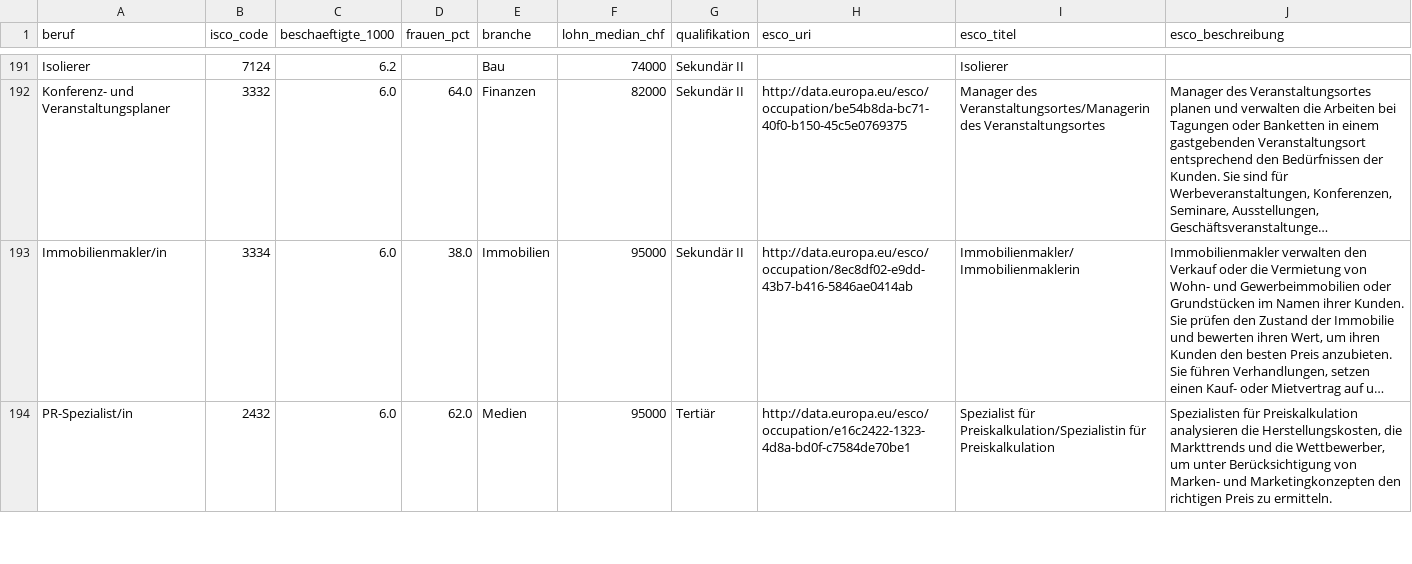
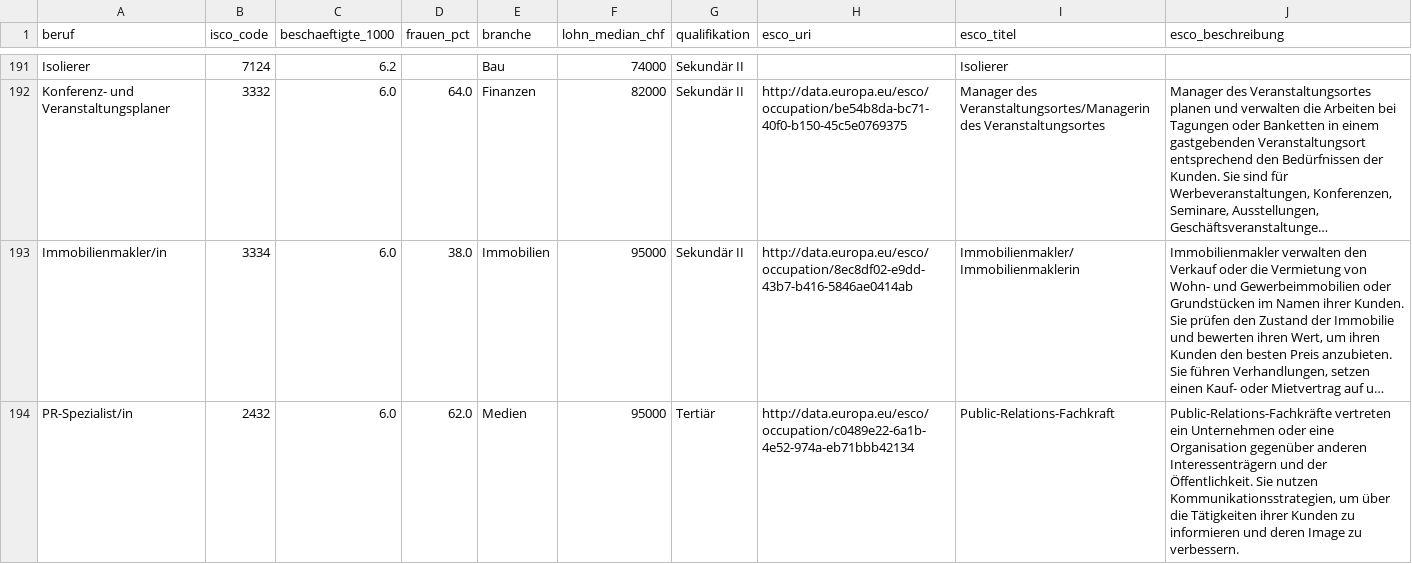
Before and after one commit to minigraphx/ki-jobexposition-schweiz, a CSV file: data/processed/berufe_ch_esco.csv, drawn as a sheet; only a part is shown, gaps mark what is left out; long unchanged cells end in …; the diff covers the shown part only; the diff names each change by its address in the sheet, - before the commit and + after, or states it on an @@ line.

Commit message:
data: aktualisierte scores.csv nach vollständigem Scoring-Lauf
- 204 Berufe synchron via claude-sonnet-4-6 gescort
- Hash-basiertes Delta: beschreibung_hash für alle Einträge gesetzt
- score_ch, delta_branche, delta_lohn (CH-Adjustierungen) enthalten
- adaptabilitaet-Scores berechnet und integriert
- berufe_ch_esco.csv / berufe_ch_esco_verified.csv aktualisiert

```diff
--- a/data/processed/berufe_ch_esco.csv
+++ b/data/processed/berufe_ch_esco.csv
-H194 (esco_uri): http://data.europa.eu/esco/occupation/e16c2422-1323-4d8a-bd0f-c7584de70be1
+H194 (esco_uri): http://data.europa.eu/esco/occupation/c0489e22-6a1b-4e52-974a-eb71bbb42134
-I194 (esco_titel): Spezialist für Preiskalkulation/Spezialistin für Preiskalkulation
+I194 (esco_titel): Public-Relations-Fachkraft
-J194 (esco_beschreibung): Spezialisten für Preiskalkulation analysieren die Herstellungskosten, die Markttrends und die Wettbewerber, um unter Berücksichtigung von Marken- und Marketingkonzepten den richtigen Preis zu ermitteln.
+J194 (esco_beschreibung): Public-Relations-Fachkräfte vertreten ein Unternehmen oder eine Organisation gegenüber anderen Interessenträgern und der Öffentlichkeit. Sie nutzen Kommunikationsstrategien, um über die Tätigkeiten ihrer Kunden zu informieren und deren Image zu verbessern.
```
Also changed, not shown: 42 edited cells elsewhere in this file, 2 other files.
